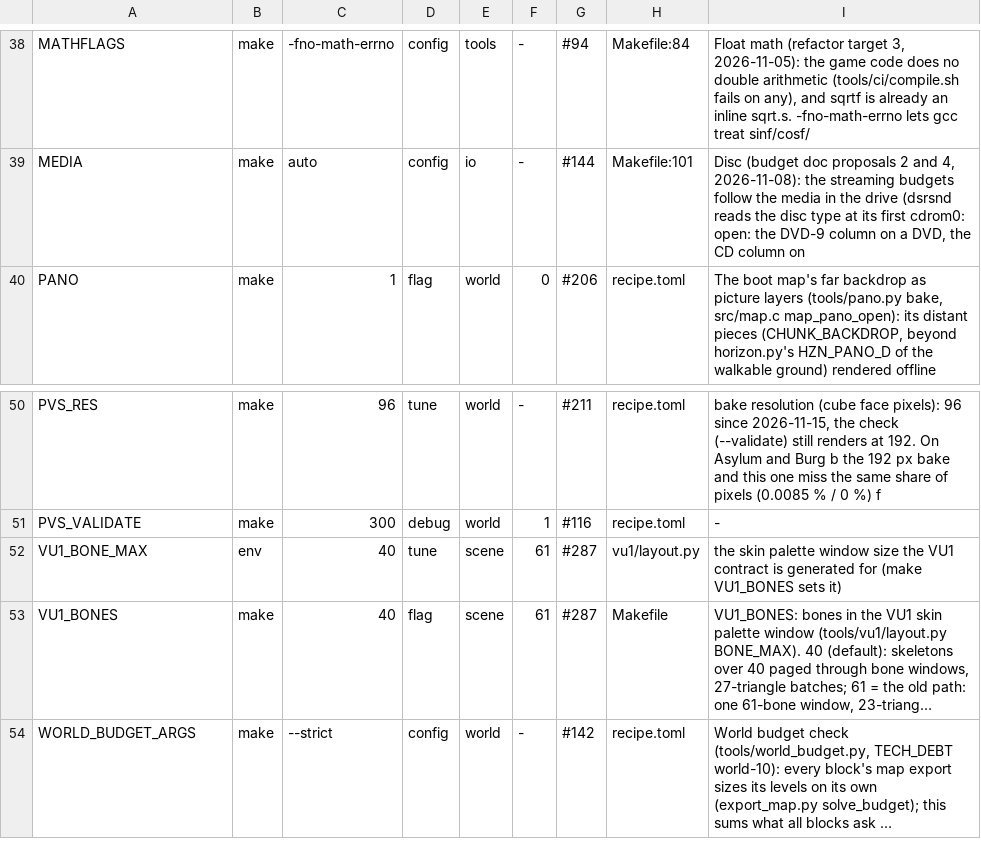
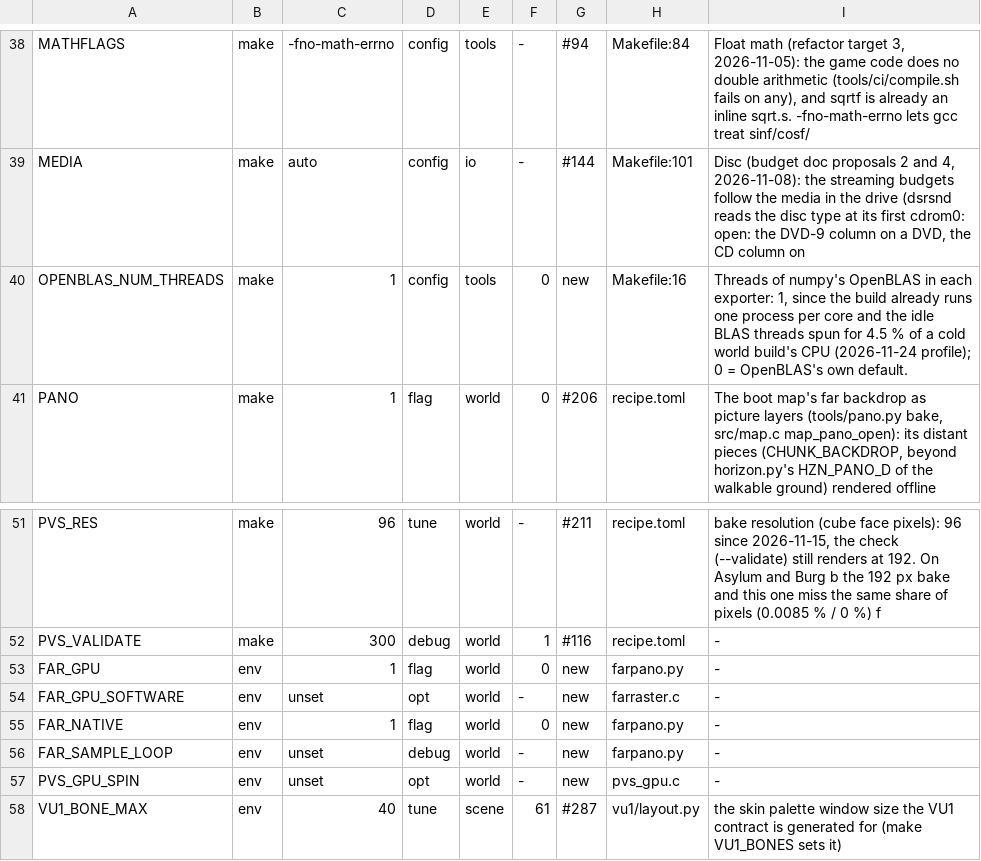
Before and after one commit to nekomancer01/DarkSoulsPS2, a TSV file: tools/switches.tsv, drawn as a sheet; only a part is shown, gaps mark what is left out; the shorter side is filled out with more unchanged rows; long unchanged cells end in …; the diff names each change by its address in the sheet, - before the commit and + after, or states it on an @@ line.

```diff
--- a/tools/switches.tsv
+++ b/tools/switches.tsv
+row 40: OPENBLAS_NUM_THREADS | make | 1 | config | tools | 0 | new | Makefile:16 | Threads of numpy's OpenBLAS in each exporter: 1, since the build already runs one process per core and the idle BLAS threads spun for 4.5 % of a cold world build's CPU (2026-11-24 profile); 0 = OpenBLAS's own default.
+row 53: FAR_GPU | env | 1 | flag | world | 0 | new | farpano.py | -
+row 54: FAR_GPU_SOFTWARE | env | unset | opt | world | - | new | farraster.c | -
+row 55: FAR_NATIVE | env | 1 | flag | world | 0 | new | farpano.py | -
+row 56: FAR_SAMPLE_LOOP | env | unset | debug | world | - | new | farpano.py | -
+row 57: PVS_GPU_SPIN | env | unset | opt | world | - | new | pvs_gpu.c | -
```
Also changed, not shown: 5 other files.
